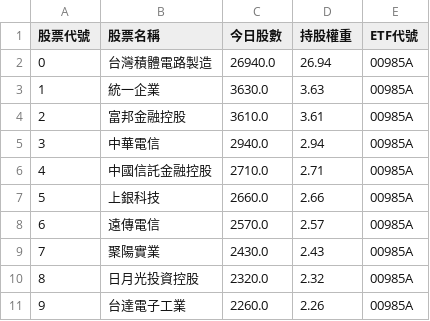
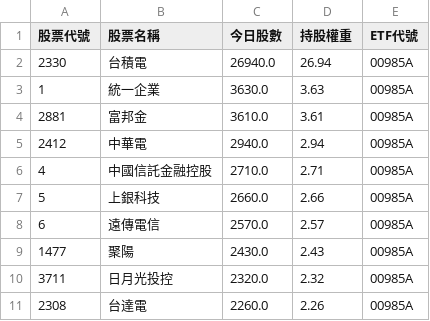
Before and after one commit to caesar263/my-etf-tracker, a CSV file: holdings_00985A.csv, drawn as a sheet.

```diff
--- a/holdings_00985A.csv
+++ b/holdings_00985A.csv
@@ -1,6 +1,6 @@
 股票代號,股票名稱,今日股數,持股權重,ETF代號
-0,台灣積體電路製造,26940.0,26.94,00985A
+2330,台積電,26940.0,26.94,00985A
 1,統一企業,3630.0,3.63,00985A
-2,富邦金融控股,3610.0,3.61,00985A
-3,中華電信,2940.0,2.94,00985A
+2881,富邦金,3610.0,3.61,00985A
+2412,中華電,2940.0,2.94,00985A
 4,中國信託金融控股,2710.0,2.71,00985A
@@ -8,4 +8,4 @@
 6,遠傳電信,2570.0,2.57,00985A
-7,聚陽實業,2430.0,2.43,00985A
-8,日月光投資控股,2320.0,2.32,00985A
-9,台達電子工業,2260.0,2.26,00985A
+1477,聚陽,2430.0,2.43,00985A
+3711,日月光投控,2320.0,2.32,00985A
+2308,台達電,2260.0,2.26,00985A
```
Also changed, not shown: final_analysis.csv, holdings_00987A.csv, 13 other files.
